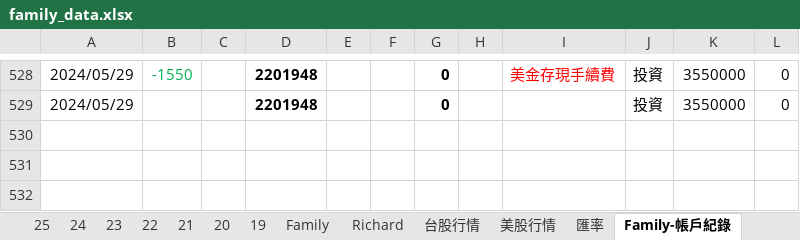
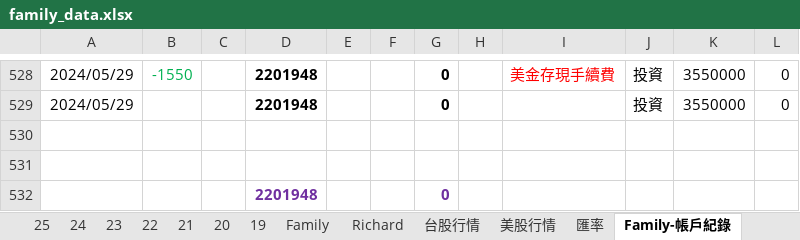
Before and after one commit to even182/family-streamlit-dashboard, an Excel workbook: data/family_data.xlsx, sheet Family-帳戶紀錄, drawn as a sheet; only a part is shown, gaps mark what is left out; values as stored, in another font and other column widths than the file's, no borders; the diff names each change by its address in the sheet, - before the commit and + after, or states it on an @@ line.

Commit message:
fix: add data file

```diff
--- a/data/family_data.xlsx (sheet Family-帳戶紀錄)
+++ b/data/family_data.xlsx (sheet Family-帳戶紀錄)
+row 530: (empty)
+row 531: (empty)
+row 532:  |  |  | 2201948 |  |  | 0
```
Also changed, not shown: sheet Family.
